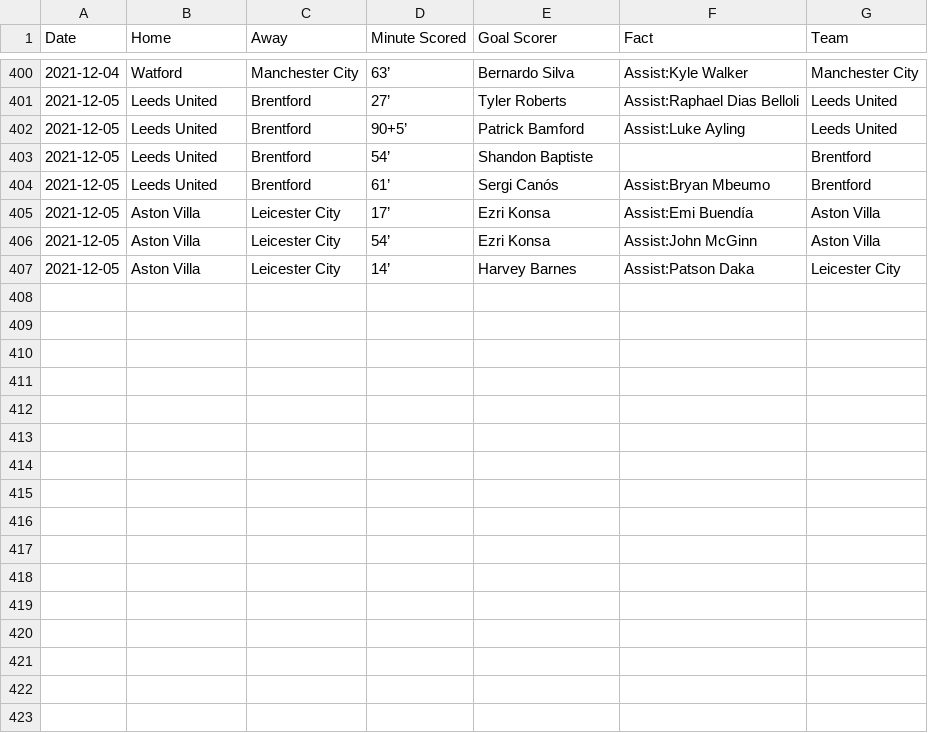
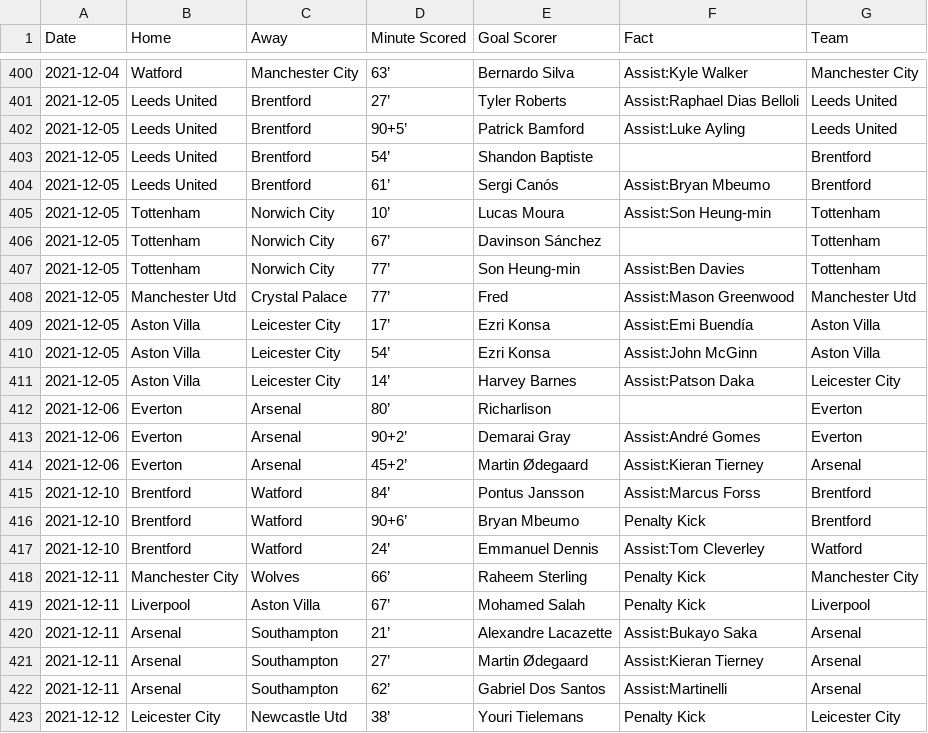
Before and after one commit to marvel308/marvel308.github.io, a CSV file: data.csv, drawn as a sheet; only a part is shown, gaps mark what is left out; the diff covers the shown part only.

```diff
--- a/data.csv
+++ b/data.csv
@@ -404,2 +404,6 @@ Date,Home,Away,Minute Scored,Goal Scorer,Fact,Team
 2021-12-05,Leeds United,Brentford,61’,Sergi Canós,Assist:Bryan Mbeumo,Brentford
+2021-12-05,Tottenham,Norwich City,10’,Lucas Moura,Assist:Son Heung-min,Tottenham
+2021-12-05,Tottenham,Norwich City,67’,Davinson Sánchez,,Tottenham
+2021-12-05,Tottenham,Norwich City,77’,Son Heung-min,Assist:Ben Davies,Tottenham
+2021-12-05,Manchester Utd,Crystal Palace,77’,Fred,Assist:Mason Greenwood,Manchester Utd
 2021-12-05,Aston Villa,Leicester City,17’,Ezri Konsa,Assist:Emi Buendía,Aston Villa
@@ -407 +411,13 @@ Date,Home,Away,Minute Scored,Goal Scorer,Fact,Team
 2021-12-05,Aston Villa,Leicester City,14’,Harvey Barnes,Assist:Patson Daka,Leicester City
+2021-12-06,Everton,Arsenal,80’,Richarlison,,Everton
+2021-12-06,Everton,Arsenal,90+2’,Demarai Gray,Assist:André Gomes,Everton
+2021-12-06,Everton,Arsenal,45+2’,Martin Ødegaard,Assist:Kieran Tierney,Arsenal
+2021-12-10,Brentford,Watford,84’,Pontus Jansson,Assist:Marcus Forss,Brentford
+2021-12-10,Brentford,Watford,90+6’,Bryan Mbeumo,Penalty Kick,Brentford
+2021-12-10,Brentford,Watford,24’,Emmanuel Dennis,Assist:Tom Cleverley,Watford
+2021-12-11,Manchester City,Wolves,66’,Raheem Sterling,Penalty Kick,Manchester City
+2021-12-11,Liverpool,Aston Villa,67’,Mohamed Salah,Penalty Kick,Liverpool
+2021-12-11,Arsenal,Southampton,21’,Alexandre Lacazette,Assist:Bukayo Saka,Arsenal
+2021-12-11,Arsenal,Southampton,27’,Martin Ødegaard,Assist:Kieran Tierney,Arsenal
+2021-12-11,Arsenal,Southampton,62’,Gabriel Dos Santos,Assist:Martinelli,Arsenal
+2021-12-12,Leicester City,Newcastle Utd,38’,Youri Tielemans,Penalty Kick,Leicester City
```
Also changed, not shown: 9 added rows elsewhere in this file, critical_data.csv.
